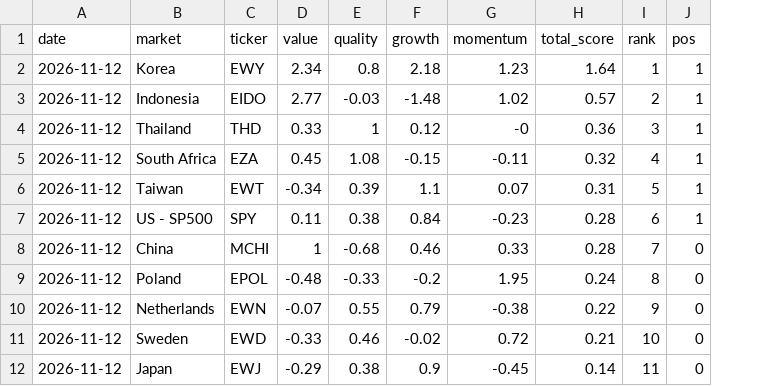
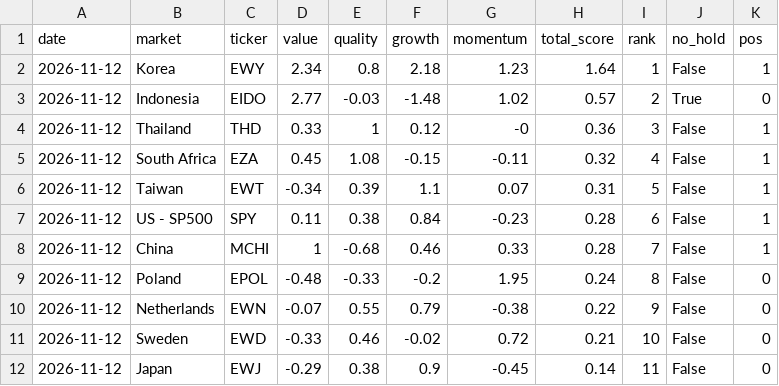
Before and after one commit to CourageousGoofy/quarto_site, a CSV file: data/dca_signals.csv, drawn as a sheet; only a part is shown; addresses are those after the commit; the diff names each change by its address in the sheet, - before the commit and + after, or states it on an @@ line.

```diff
--- a/data/dca_signals.csv
+++ b/data/dca_signals.csv
+column J (no_hold), rows 2-12: False | True | False | False | False | False | False | False | False | False | False
-K3 (pos): 1
+K3 (pos): 0
-K8 (pos): 0
+K8 (pos): 1
```
Also changed, not shown: data/dca_backtest_weekly_returns.csv, 4 other files.
